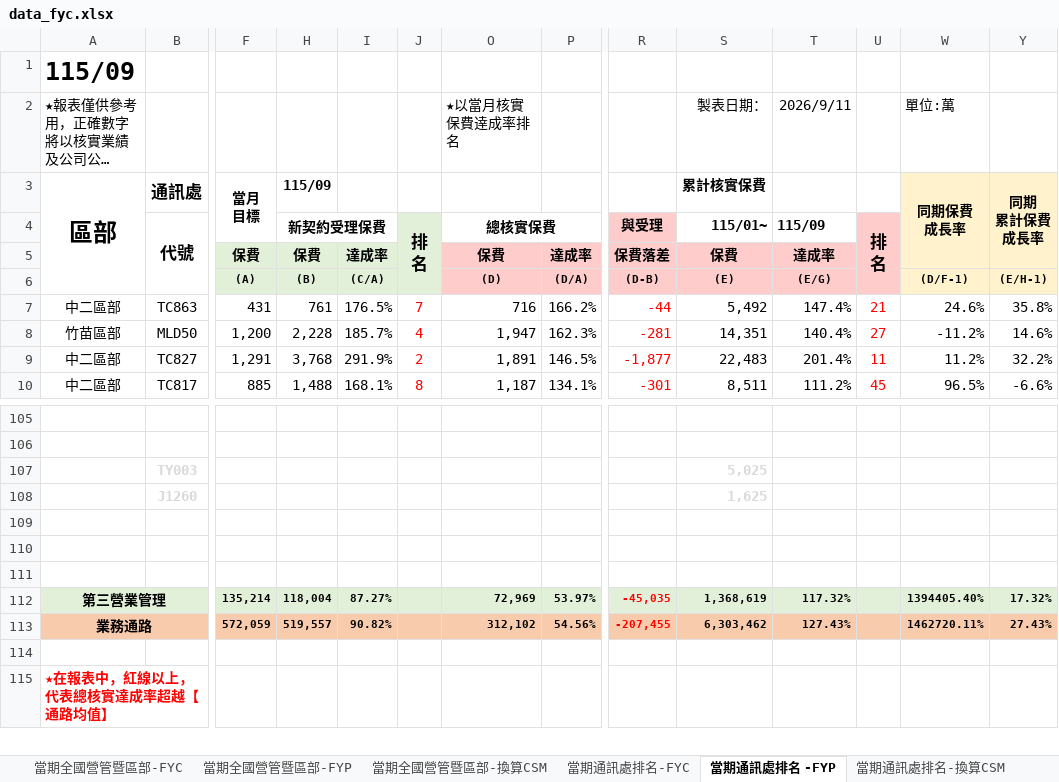
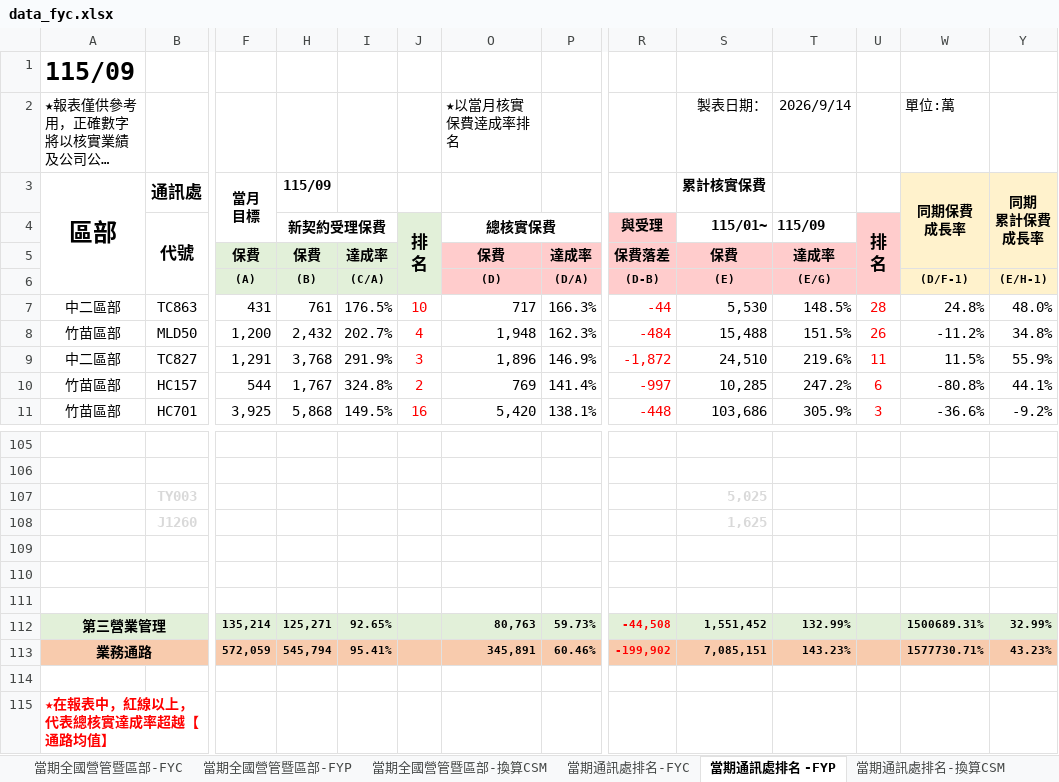
Before and after one commit to nehemiah1205/fubon-dashboard, an Excel workbook: data_fyc.xlsx, sheet 當期通訊處排名 -FYP, drawn as a sheet; only a part is shown, gaps mark what is left out; long unchanged cells end in …; values as stored, in another font and other column widths than the file's, no borders; charts and pictures and conditional formats not drawn; removed rows and columns are numbered as before the commit, all else as after; rows hold the shown columns only; the diff covers the shown part only; the diff names each change by its address in the sheet, - before the commit and + after, or states it on an @@ line.

```diff
--- a/data_fyc.xlsx (sheet 當期通訊處排名 -FYP)
+++ b/data_fyc.xlsx (sheet 當期通訊處排名 -FYP)
-T2 (115/09): 2026/9/11
+T2 (115/09): 2026/9/14
-J7 (排 名): 7
+J7 (排 名): 10
-O7 (總核實保費): 716
+O7 (總核實保費): 717
-P7: 166.2%
+P7: 166.3%
-S7 (115/01~): 5,492
+S7 (115/01~): 5,530
-T7 (115/09): 147.4%
+T7 (115/09): 148.5%
-U7 (排 名): 21
+U7 (排 名): 28
-W7: 24.6%
+W7: 24.8%
-Y7: 35.8%
+Y7: 48.0%
-H8 (新契約受理保費): 2,228
+H8 (新契約受理保費): 2,432
-I8: 185.7%
+I8: 202.7%
-O8 (總核實保費): 1,947
+O8 (總核實保費): 1,948
-R8 (與受理): -281
+R8 (與受理): -484
-S8 (115/01~): 14,351
+S8 (115/01~): 15,488
-T8 (115/09): 140.4%
+T8 (115/09): 151.5%
-U8 (排 名): 27
+U8 (排 名): 26
-Y8: 14.6%
+Y8: 34.8%
-J9 (排 名): 2
+J9 (排 名): 3
-O9 (總核實保費): 1,891
+O9 (總核實保費): 1,896
-P9: 146.5%
+P9: 146.9%
-R9 (與受理): -1,877
+R9 (與受理): -1,872
-S9 (115/01~): 22,483
+S9 (115/01~): 24,510
-T9 (115/09): 201.4%
+T9 (115/09): 219.6%
-W9: 11.2%
+W9: 11.5%
-Y9: 32.2%
+Y9: 55.9%
-row 10: 中二區部 | TC817 | 885 | 1,488 | 168.1% | 8 | 1,187 | 134.1% | -301 | 8,511 | 111.2% | 45 | 96.5% | -6.6%
+row 10: 竹苗區部 | HC157 | 544 | 1,767 | 324.8% | 2 | 769 | 141.4% | -997 | 10,285 | 247.2% | 6 | -80.8% | 44.1%
+row 11: 竹苗區部 | HC701 | 3,925 | 5,868 | 149.5% | 16 | 5,420 | 138.1% | -448 | 103,686 | 305.9% | 3 | -36.6% | -9.2%
-row 112: 第三營業管理 |  | 135,214 | 118,004 | 87.27% |  | 72,969 | 53.97% | -45,035 | 1,368,619 | 117.32% |  | 1394405.40% | 17.32%
-row 113: 業務通路 |  | 572,059 | 519,557 | 90.82% |  | 312,102 | 54.56% | -207,455 | 6,303,462 | 127.43% |  | 1462720.11% | 27.43%
+row 112: 第三營業管理 |  | 135,214 | 125,271 | 92.65% |  | 80,763 | 59.73% | -44,508 | 1,551,452 | 132.99% |  | 1500689.31% | 32.99%
+row 113: 業務通路 |  | 572,059 | 545,794 | 95.41% |  | 345,891 | 60.46% | -199,902 | 7,085,151 | 143.23% |  | 1577730.71% | 43.23%
```
Also changed, not shown: 37 added rows, 38 removed rows, 546 edited cells and cell formats elsewhere in this sheet, sheet 個人排名_FYC, sheet 當期通訊處排名-換算CSM, sheet 當期通訊處排名-FYC, sheet 當期全國營管暨區部-FYC, sheet 當期全國營管暨區部-換算CSM, sheet 當期全國營管暨區部-FYP, hidden cells, charts or pictures, data_kpi.xlsm.
